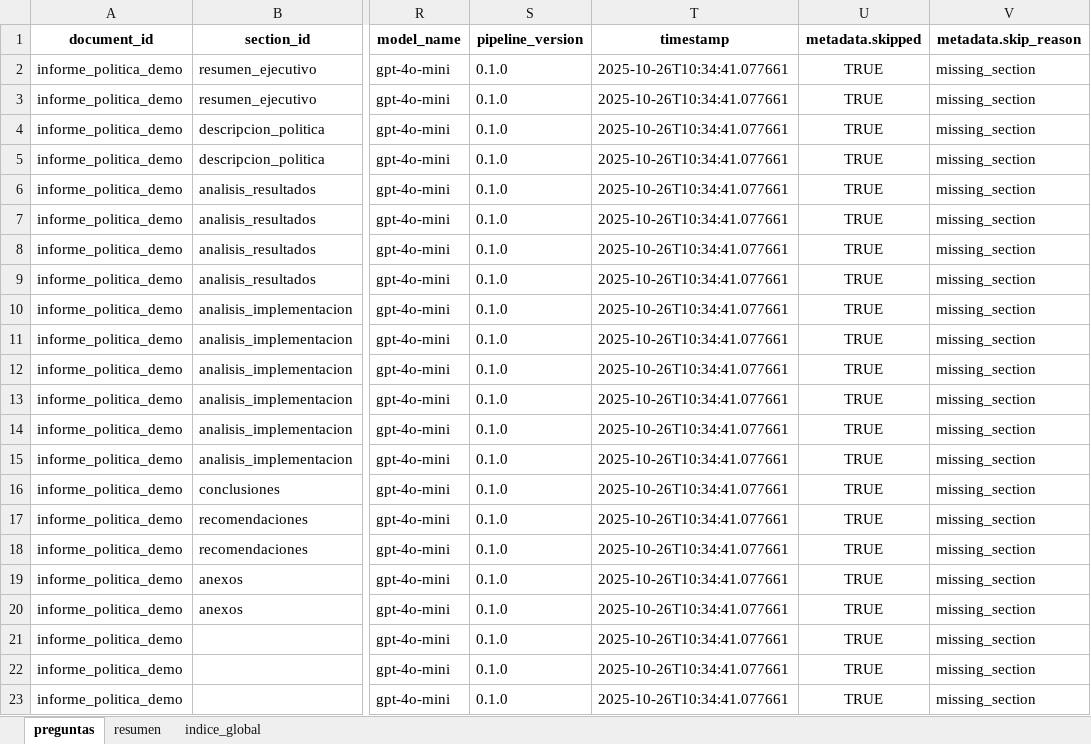
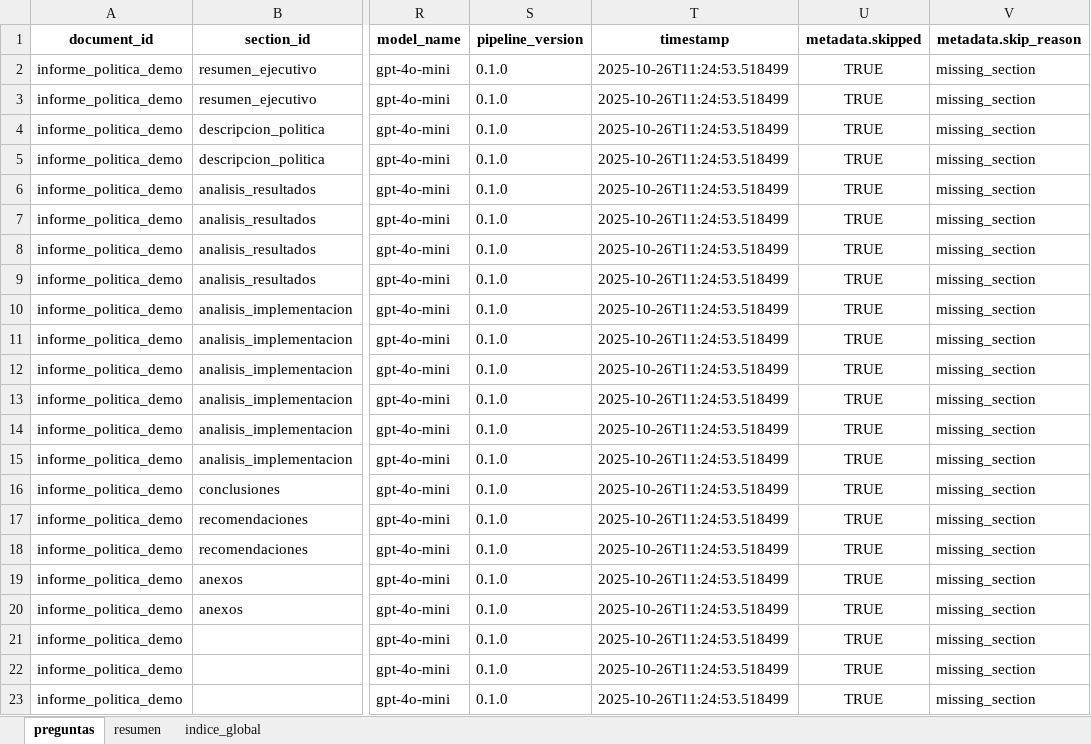
Before and after one commit to xcallallim/Evaluador_Informes, an Excel workbook: data/examples/resultados_informe_politica_demo_test.xlsx, sheet preguntas, drawn as a sheet; only a part is shown, gaps mark what is left out; values as stored, in another font and other column widths than the file's, no borders; the diff names each change by its address in the sheet, - before the commit and + after, or states it on an @@ line.

```diff
--- a/data/examples/resultados_informe_politica_demo_test.xlsx (sheet preguntas)
+++ b/data/examples/resultados_informe_politica_demo_test.xlsx (sheet preguntas)
-T2:T23 (timestamp): 2025-10-26T10:34:41.077661
+T2:T23 (timestamp): 2025-10-26T11:24:53.518499
```
Also changed, not shown: sheet indice_global, data/examples/resultados_informe_institucional_demo_test.xlsx, 5 other files.
